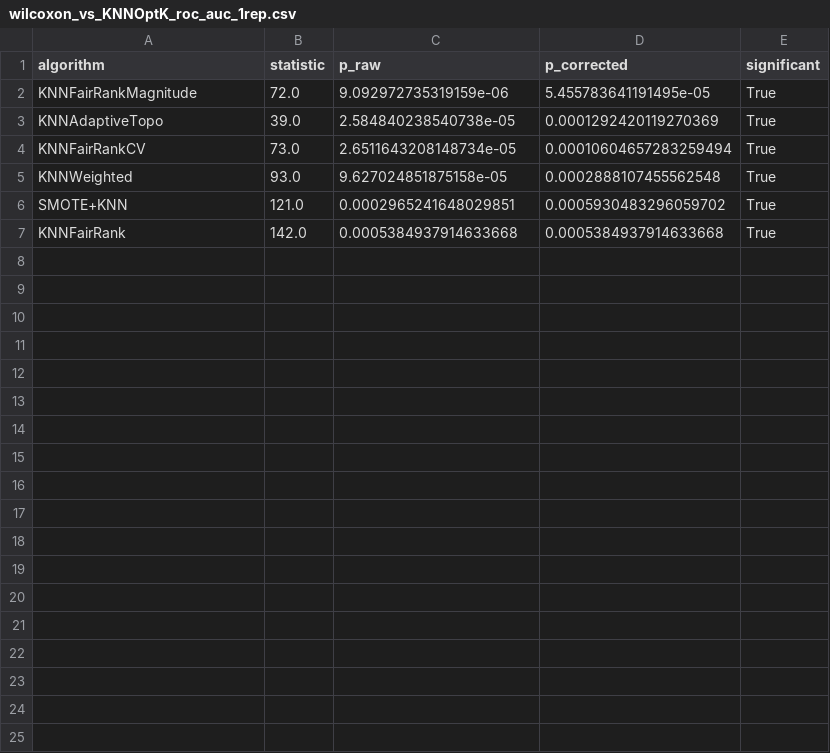
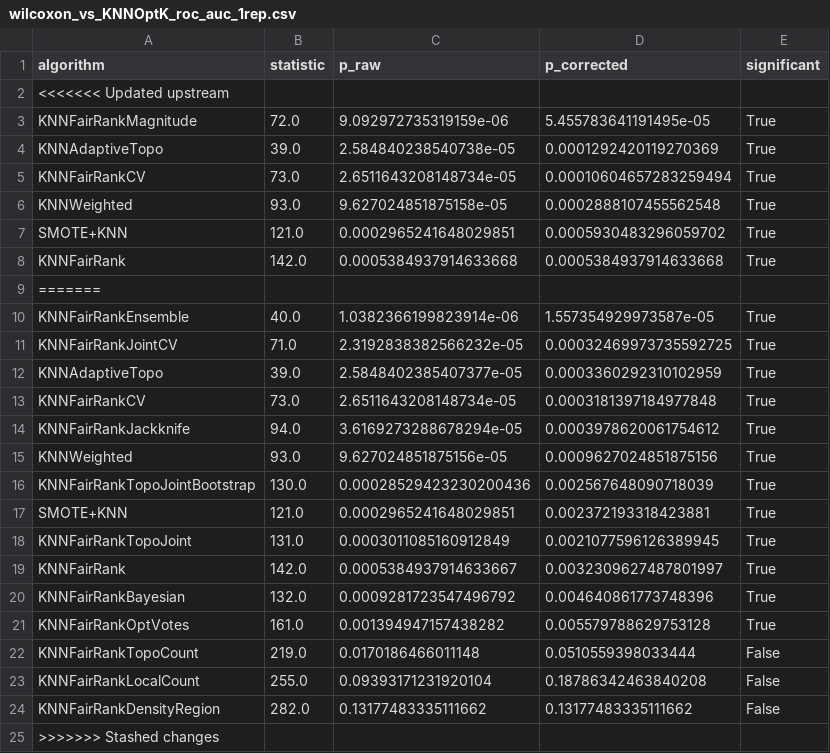
Before and after one commit to zepaulo333/knn_classimbalance, a CSV file: results/tables/wilcoxon_vs_KNNOptK_roc_auc_1rep.csv, drawn as a sheet.

```diff
--- a/results/tables/wilcoxon_vs_KNNOptK_roc_auc_1rep.csv
+++ b/results/tables/wilcoxon_vs_KNNOptK_roc_auc_1rep.csv
@@ -1,2 +1,3 @@
 algorithm,statistic,p_raw,p_corrected,significant
+<<<<<<< Updated upstream
 KNNFairRankMagnitude,72.0,9.092972735319159e-06,5.455783641191495e-05,True
@@ -7 +8,18 @@ SMOTE+KNN,121.0,0.0002965241648029851,0.0005930483296059702,True
 KNNFairRank,142.0,0.0005384937914633668,0.0005384937914633668,True
+=======
+KNNFairRankEnsemble,40.0,1.0382366199823914e-06,1.557354929973587e-05,True
+KNNFairRankJointCV,71.0,2.3192838382566232e-05,0.00032469973735592725,True
+KNNAdaptiveTopo,39.0,2.5848402385407377e-05,0.0003360292310102959,True
+KNNFairRankCV,73.0,2.6511643208148734e-05,0.0003181397184977848,True
+KNNFairRankJackknife,94.0,3.6169273288678294e-05,0.0003978620061754612,True
+KNNWeighted,93.0,9.627024851875156e-05,0.0009627024851875156,True
+KNNFairRankTopoJointBootstrap,130.0,0.00028529423230200436,0.002567648090718039,True
+SMOTE+KNN,121.0,0.0002965241648029851,0.002372193318423881,True
+KNNFairRankTopoJoint,131.0,0.0003011085160912849,0.0021077596126389945,True
+KNNFairRank,142.0,0.0005384937914633667,0.0032309627487801997,True
+KNNFairRankBayesian,132.0,0.0009281723547496792,0.004640861773748396,True
+KNNFairRankOptVotes,161.0,0.001394947157438282,0.005579788629753128,True
+KNNFairRankTopoCount,219.0,0.0170186466011148,0.0510559398033444,False
+KNNFairRankLocalCount,255.0,0.09393171231920104,0.18786342463840208,False
+KNNFairRankDensityRegion,282.0,0.13177483335111662,0.13177483335111662,False
+>>>>>>> Stashed changes
```
Also changed, not shown: results/tables/wilcoxon_vs_KNNFairRank_f1_1rep.csv, results/tables/wilcoxon_vs_KNNFairRank_mcc_1rep.csv, 25 other files.
